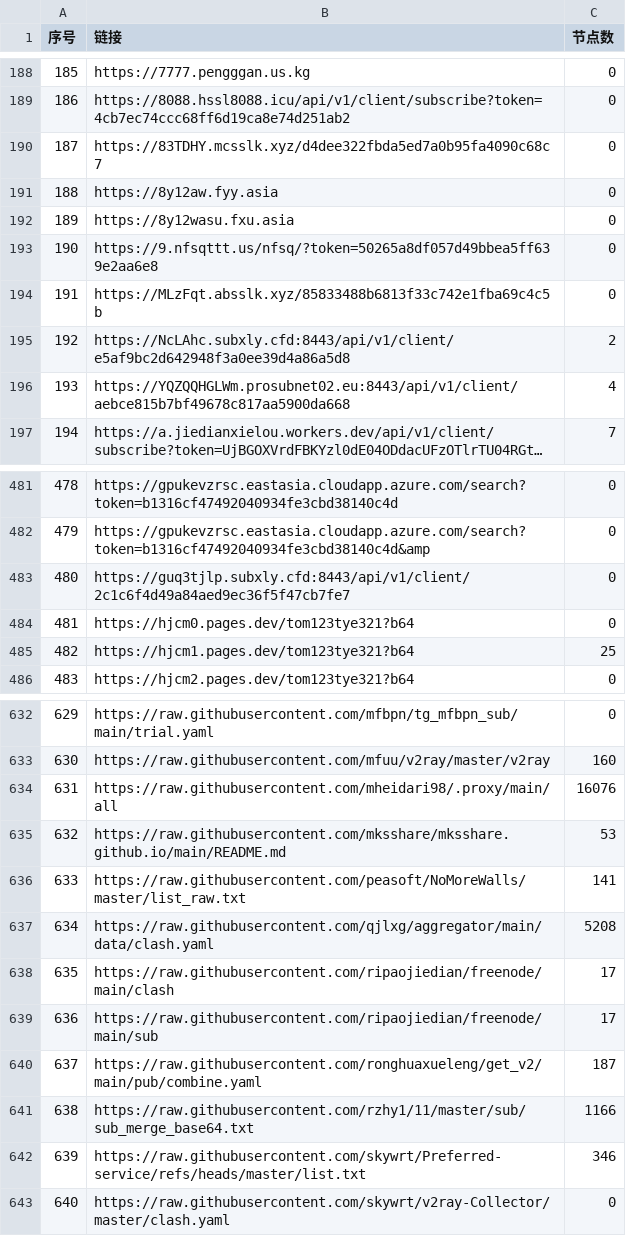
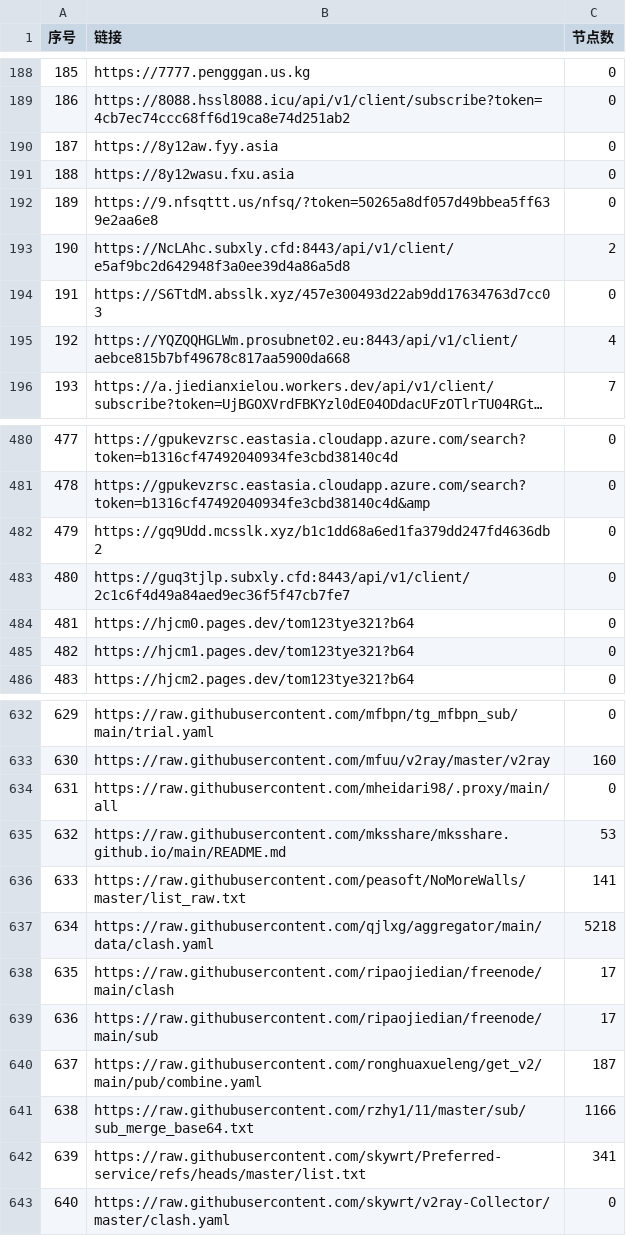
Before and after one commit to nariahlamb/NoMoreWalls, a CSV file: list_result.csv, drawn as a sheet; only a part is shown, gaps mark what is left out; long unchanged cells end in …; removed rows and columns are numbered as before the commit, all else as after; the diff covers the shown part only; the diff names each change by its address in the sheet, - before the commit and + after, or states it on an @@ line.

```diff
--- a/list_result.csv
+++ b/list_result.csv
@@ column A (序号) renumbered between rows 3 and 481 @@
-row 190: 187 | https://83TDHY.mcsslk.xyz/d4dee322fbda5ed7a0b95fa4090c68c7 | 0
-row 194: 191 | https://MLzFqt.absslk.xyz/85833488b6813f33c742e1fba69c4c5b | 0
+row 194: 191 | https://S6TtdM.absslk.xyz/457e300493d22ab9dd17634763d7cc03 | 0
+row 482: 479 | https://gq9Udd.mcsslk.xyz/b1c1dd68a6ed1fa379dd247fd4636db2 | 0
-C485 (节点数): 25
+C485 (节点数): 0
-C634 (节点数): 16076
+C634 (节点数): 0
-C637 (节点数): 5208
+C637 (节点数): 5218
-C642 (节点数): 346
+C642 (节点数): 341
```
Also changed, not shown: 11 edited cells elsewhere in this file, 46 other files.
